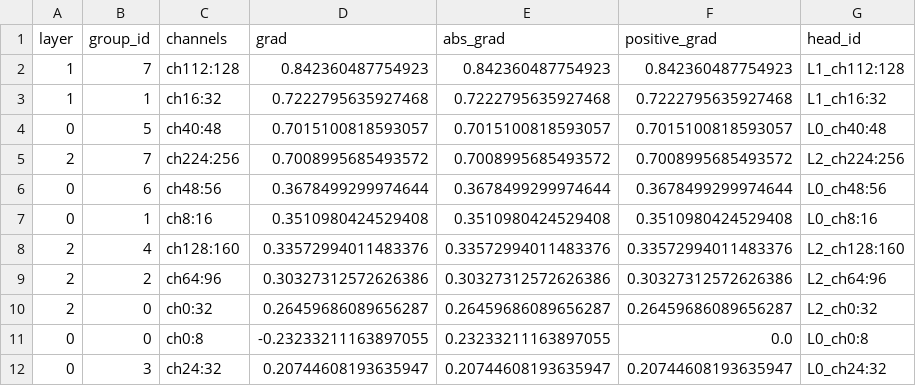
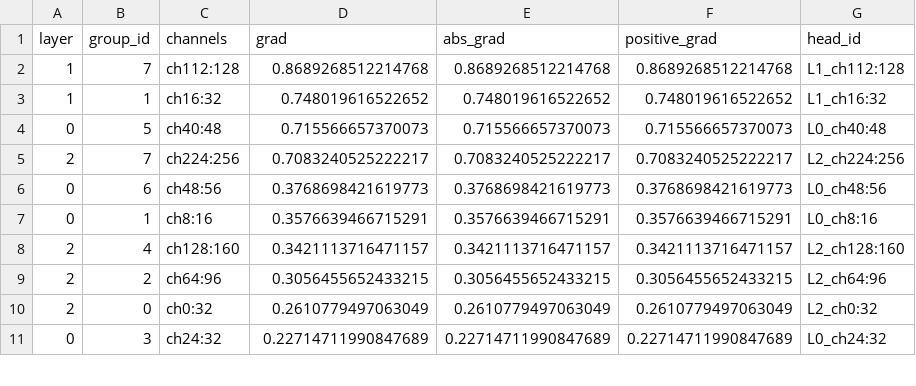
Before and after one commit to maxwelhelp/matrix_unified_system_particals, a CSV file: reports/latest/tables/all_head_gate_gradients.csv, drawn as a sheet; only a part is shown; the diff covers the shown part only.

```diff
--- a/reports/latest/tables/all_head_gate_gradients.csv
+++ b/reports/latest/tables/all_head_gate_gradients.csv
@@ -1,12 +1,11 @@
 layer,group_id,channels,grad,abs_grad,positive_grad,head_id
-1,7,ch112:128,0.842360487754923,0.842360487754923,0.842360487754923,L1_ch112:128
-1,1,ch16:32,0.7222795635927468,0.7222795635927468,0.7222795635927468,L1_ch16:32
-0,5,ch40:48,0.7015100818593057,0.7015100818593057,0.7015100818593057,L0_ch40:48
-2,7,ch224:256,0.7008995685493572,0.7008995685493572,0.7008995685493572,L2_ch224:256
-0,6,ch48:56,0.3678499299974644,0.3678499299974644,0.3678499299974644,L0_ch48:56
-0,1,ch8:16,0.3510980424529408,0.3510980424529408,0.3510980424529408,L0_ch8:16
-2,4,ch128:160,0.33572994011483376,0.33572994011483376,0.33572994011483376,L2_ch128:160
-2,2,ch64:96,0.30327312572626386,0.30327312572626386,0.30327312572626386,L2_ch64:96
-2,0,ch0:32,0.26459686089656287,0.26459686089656287,0.26459686089656287,L2_ch0:32
-0,0,ch0:8,-0.23233211163897055,0.23233211163897055,0.0,L0_ch0:8
-0,3,ch24:32,0.20744608193635947,0.20744608193635947,0.20744608193635947,L0_ch24:32
+1,7,ch112:128,0.8689268512214768,0.8689268512214768,0.8689268512214768,L1_ch112:128
+1,1,ch16:32,0.748019616522652,0.748019616522652,0.748019616522652,L1_ch16:32
+0,5,ch40:48,0.715566657370073,0.715566657370073,0.715566657370073,L0_ch40:48
+2,7,ch224:256,0.7083240525222217,0.7083240525222217,0.7083240525222217,L2_ch224:256
+0,6,ch48:56,0.3768698421619773,0.3768698421619773,0.3768698421619773,L0_ch48:56
+0,1,ch8:16,0.3576639466715291,0.3576639466715291,0.3576639466715291,L0_ch8:16
+2,4,ch128:160,0.3421113716471157,0.3421113716471157,0.3421113716471157,L2_ch128:160
+2,2,ch64:96,0.3056455652433215,0.3056455652433215,0.3056455652433215,L2_ch64:96
+2,0,ch0:32,0.2610779497063049,0.2610779497063049,0.2610779497063049,L2_ch0:32
+0,3,ch24:32,0.22714711990847689,0.22714711990847689,0.22714711990847689,L0_ch24:32
```
Also changed, not shown: 3 added rows, 2 removed rows and 27 edited cells elsewhere in this file, reports/latest/tables/all_head_supertrace_class_summary.csv, reports/latest/tables/all_head_supertrace_events.csv, 3 other files.
